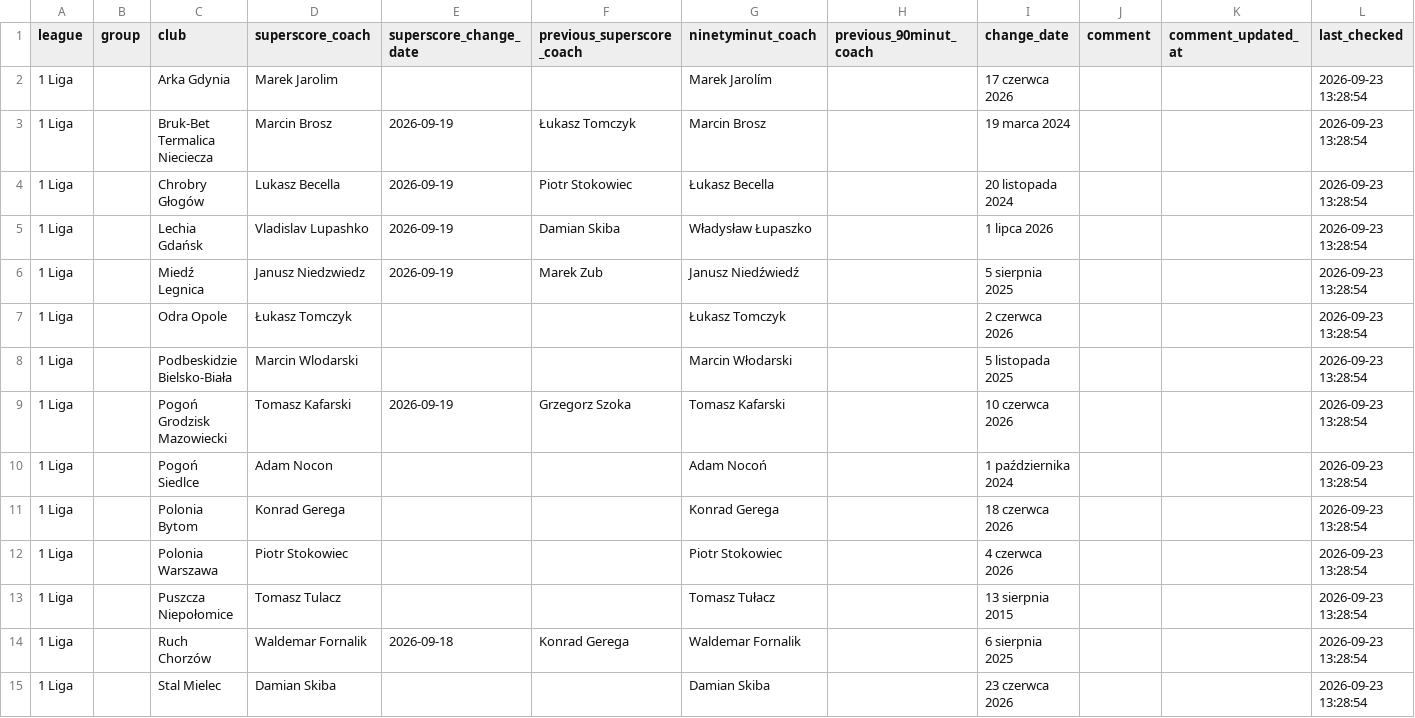
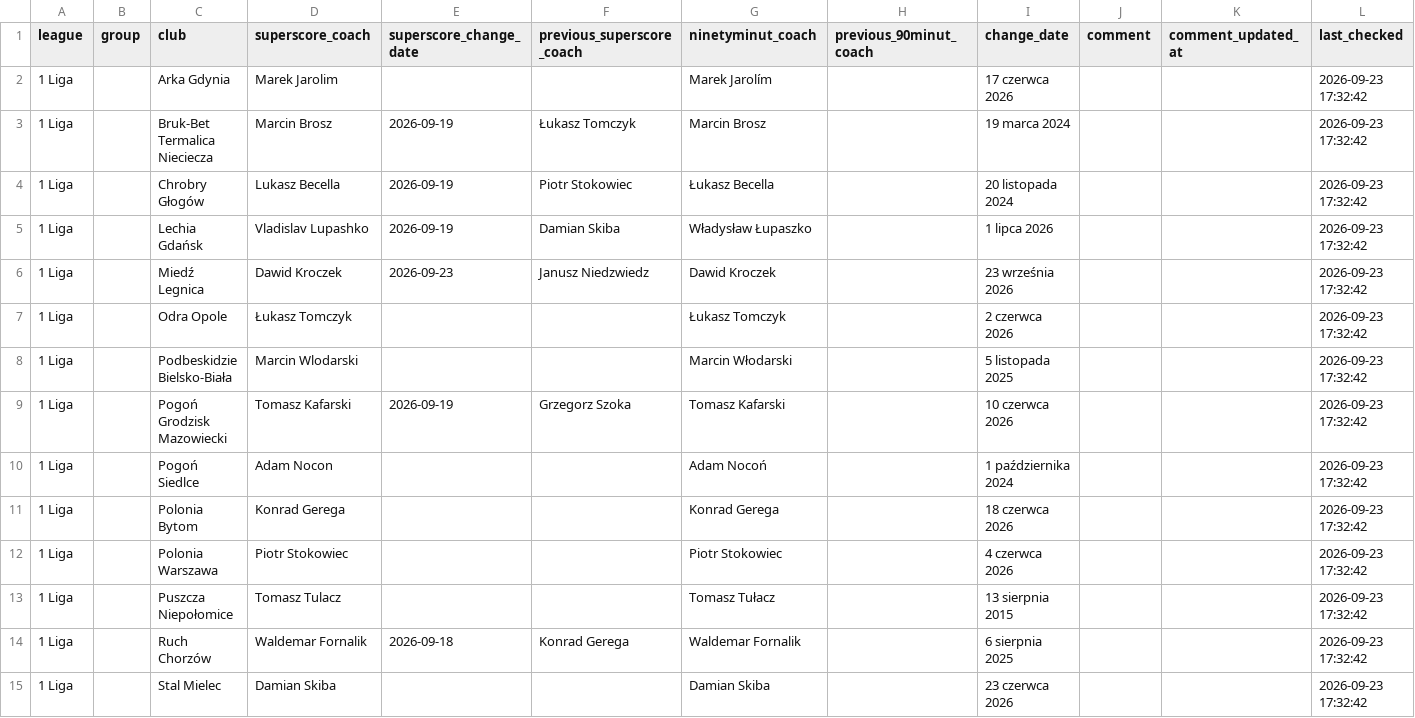
Before and after one commit to kacper16010/coach-monitor, a CSV file: results.csv, drawn as a sheet; only a part is shown; the diff covers the shown part only; the diff names each change by its address in the sheet, - before the commit and + after, or states it on an @@ line.

Commit message:
Update coach data (all / all)

```diff
--- a/results.csv
+++ b/results.csv
-L2:L15 (last_checked): 2026-09-23 13:28:54
+L2:L15 (last_checked): 2026-09-23 17:32:42
-D6 (superscore_coach): Janusz Niedzwiedz
+D6 (superscore_coach): Dawid Kroczek
-E6 (superscore_change_date): 2026-09-19
+E6 (superscore_change_date): 2026-09-23
-F6 (previous_superscore_coach): Marek Zub
+F6 (previous_superscore_coach): Janusz Niedzwiedz
-G6 (ninetyminut_coach): Janusz Niedźwiedź
+G6 (ninetyminut_coach): Dawid Kroczek
-I6 (change_date): 5 sierpnia 2025
+I6 (change_date): 23 września 2026
```
Also changed, not shown: 99 edited cells elsewhere in this file.
